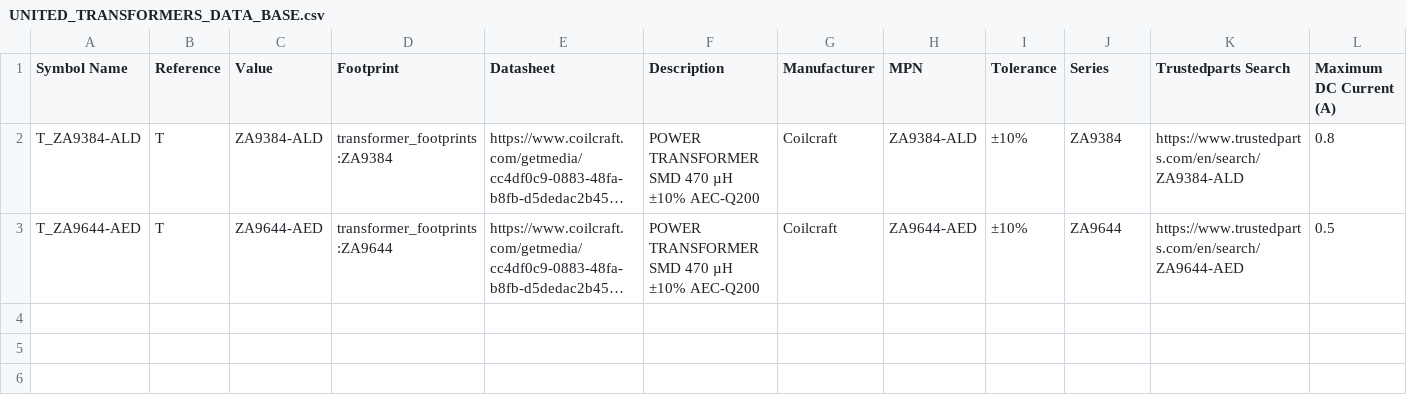
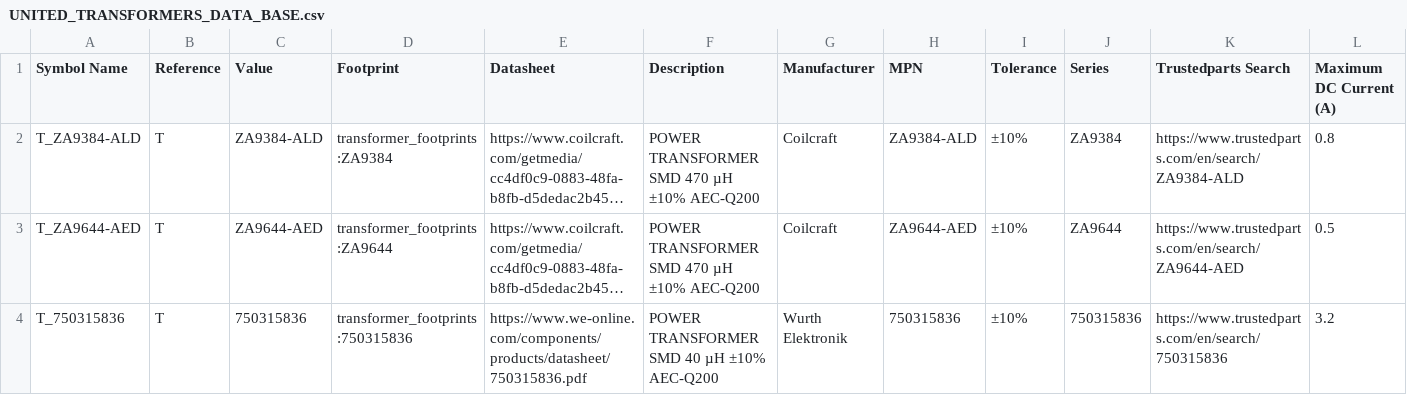
Before and after one commit to ionutms/KiCAD_Symbol_Generator, a CSV file: data/UNITED_TRANSFORMERS_DATA_BASE.csv, drawn as a sheet; only a part is shown; long unchanged cells end in …; rows hold the shown columns only; the diff names each change by its address in the sheet, - before the commit and + after, or states it on an @@ line.

Commit message:
regenerate transformer files

```diff
--- a/data/UNITED_TRANSFORMERS_DATA_BASE.csv
+++ b/data/UNITED_TRANSFORMERS_DATA_BASE.csv
+row 4: T_750315836 | T | 750315836 | transformer_footprints:750315836 | https://www.we-online.com/components/products/datasheet/750315836.pdf | POWER TRANSFORMER SMD 40 µH ±10% AEC-Q200 | Wurth Elektronik | 750315836 | ±10% | 750315836 | https://www.trustedparts.com/en/search/750315836 | 3.2
```
Also changed, not shown: 5 other files.
